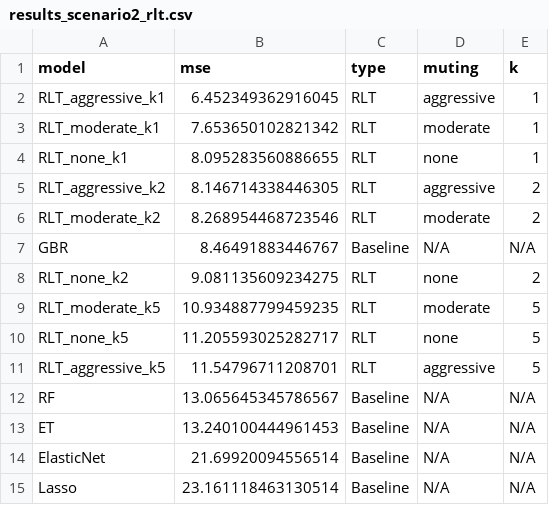
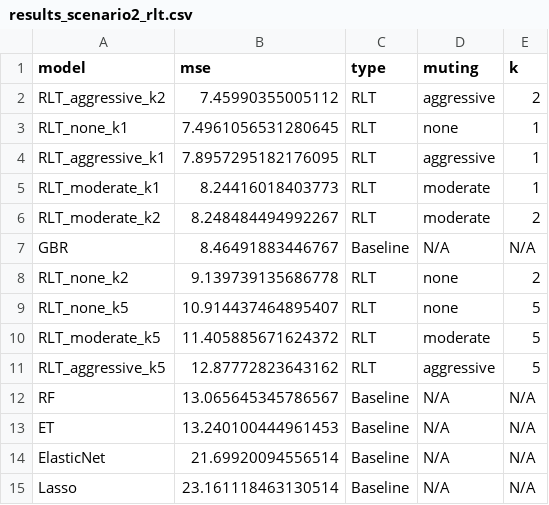
Before and after one commit to sarhanhamdi/RLT, a CSV file: results_scenario2_rlt.csv, drawn as a sheet.

```diff
--- a/results_scenario2_rlt.csv
+++ b/results_scenario2_rlt.csv
@@ -1,12 +1,12 @@
 model,mse,type,muting,k
-RLT_aggressive_k1,6.452349362916045,RLT,aggressive,1
-RLT_moderate_k1,7.653650102821342,RLT,moderate,1
-RLT_none_k1,8.095283560886655,RLT,none,1
-RLT_aggressive_k2,8.146714338446305,RLT,aggressive,2
-RLT_moderate_k2,8.268954468723546,RLT,moderate,2
+RLT_aggressive_k2,7.45990355005112,RLT,aggressive,2
+RLT_none_k1,7.4961056531280645,RLT,none,1
+RLT_aggressive_k1,7.8957295182176095,RLT,aggressive,1
+RLT_moderate_k1,8.24416018403773,RLT,moderate,1
+RLT_moderate_k2,8.248484494992267,RLT,moderate,2
 GBR,8.46491883446767,Baseline,N/A,N/A
-RLT_none_k2,9.081135609234275,RLT,none,2
-RLT_moderate_k5,10.934887799459235,RLT,moderate,5
-RLT_none_k5,11.205593025282717,RLT,none,5
-RLT_aggressive_k5,11.54796711208701,RLT,aggressive,5
+RLT_none_k2,9.139739135686778,RLT,none,2
+RLT_none_k5,10.914437464895407,RLT,none,5
+RLT_moderate_k5,11.405885671624372,RLT,moderate,5
+RLT_aggressive_k5,12.87772823643162,RLT,aggressive,5
 RF,13.065645345786567,Baseline,N/A,N/A
```
Also changed, not shown: 22 other files.
